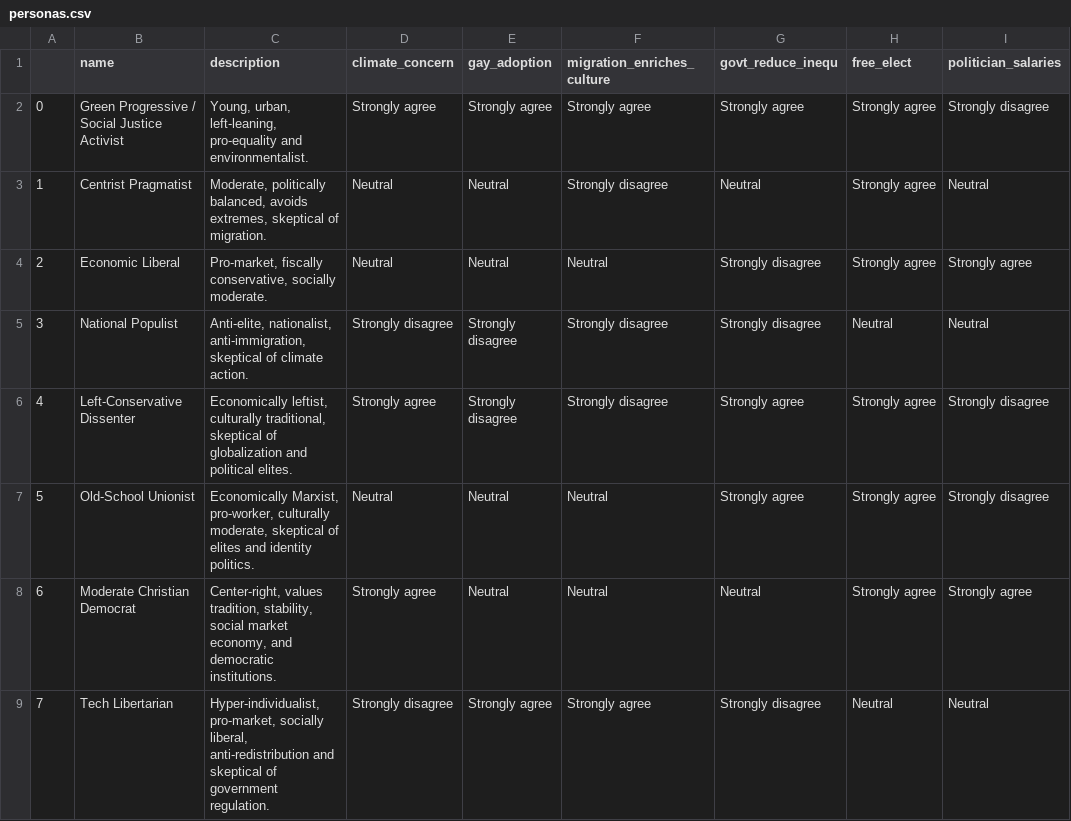
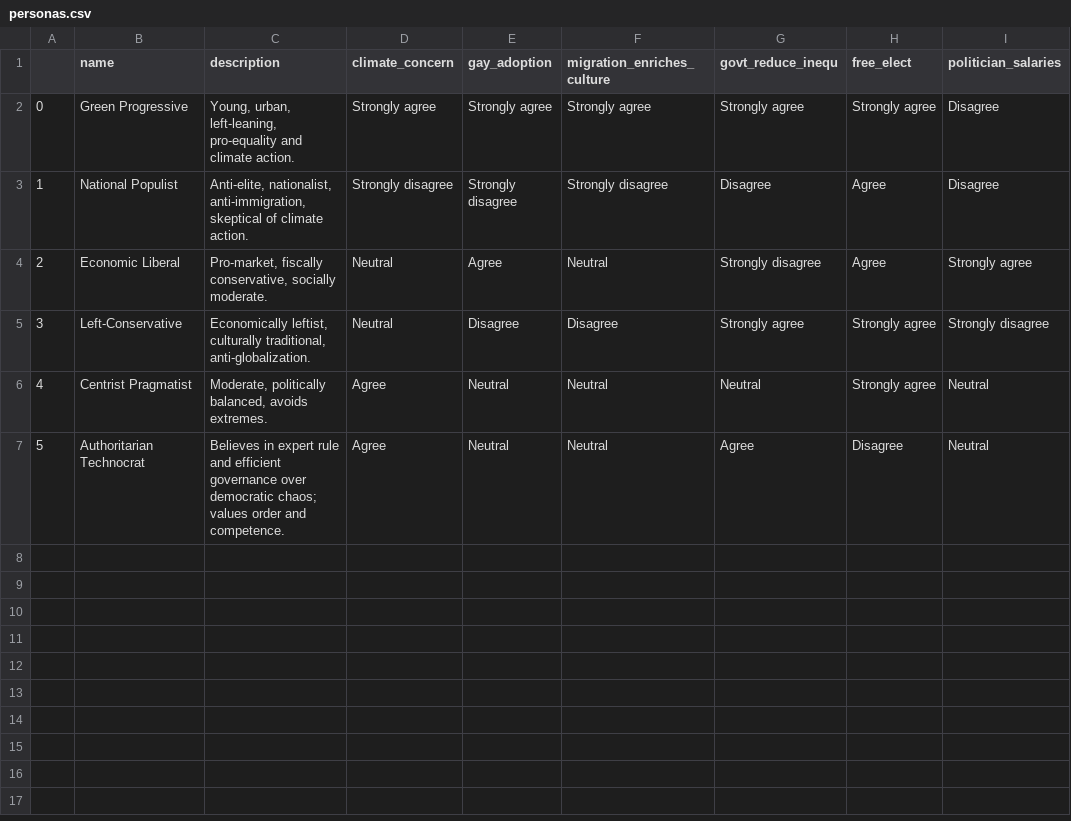
Before and after one commit to PeterSteiglechner/survey-perceived-polarisation, a CSV file: _static/personas.csv, drawn as a sheet; removed rows and columns are numbered as before the commit, all else as after; the diff names each change by its address in the sheet, - before the commit and + after, or states it on an @@ line.

```diff
--- a/_static/personas.csv
+++ b/_static/personas.csv
-B2 (name): Green Progressive / Social Justice Activist
+B2 (name): Green Progressive
-C2 (description): …pro-equality and environmentalist.
+C2 (description): …pro-equality and climate action.
-I2 (politician_salaries): Strongly disagree
+I2 (politician_salaries): Disagree
-row 3: 1 | Centrist Pragmatist | Moderate, politically balanced, avoids extremes, skeptical of migration. | Neutral | Neutral | Strongly disagree | Neutral | Strongly agree | Neutral
+row 3: 1 | National Populist | Anti-elite, nationalist, anti-immigration, skeptical of climate action. | Strongly disagree | Strongly disagree | Strongly disagree | Disagree | Agree | Disagree
-E4 (gay_adoption): Neutral
+E4 (gay_adoption): Agree
-H4 (free_elect): Strongly agree
+H4 (free_elect): Agree
-row 5: 3 | National Populist | Anti-elite, nationalist, anti-immigration, skeptical of climate action. | Strongly disagree | Strongly disagree | Strongly disagree | Strongly disagree | Neutral | Neutral
-row 6: 4 | Left-Conservative Dissenter | Economically leftist, culturally traditional, skeptical of globalization and political elites. | Strongly agree | Strongly disagree | Strongly disagree | Strongly agree | Strongly agree | Strongly disagree
@@ column A renumbered between rows 5 and 6 @@
-B5 (name): Old-School Unionist
+B5 (name): Left-Conservative
-C5 (description): Economically Marxist, pro-worker, culturally moderate, skeptical of elites and identity politics.
+C5 (description): Economically leftist, culturally traditional, anti-globalization.
-E5 (gay_adoption): Neutral
+E5 (gay_adoption): Disagree
-F5 (migration_enriches_culture): Neutral
+F5 (migration_enriches_culture): Disagree
-B6 (name): Moderate Christian Democrat
+B6 (name): Centrist Pragmatist
-C6 (description): Center-right, values tradition, stability, social market economy, and democratic institutions.
+C6 (description): Moderate, politically balanced, avoids extremes.
-D6 (climate_concern): Strongly agree
+D6 (climate_concern): Agree
-I6 (politician_salaries): Strongly agree
+I6 (politician_salaries): Neutral
-row 9: 7 | Tech Libertarian | Hyper-individualist, pro-market, socially liberal, anti-redistribution and skeptical of government regulation. | Strongly disagree | Strongly agree | Strongly agree | Strongly disagree | Neutral | Neutral
+row 7: 5 | Authoritarian Technocrat | Believes in expert rule and efficient governance over democratic chaos; values order and competence. | Agree | Neutral | Neutral | Agree | Disagree | Neutral
```
Also changed, not shown: 21 other files.
